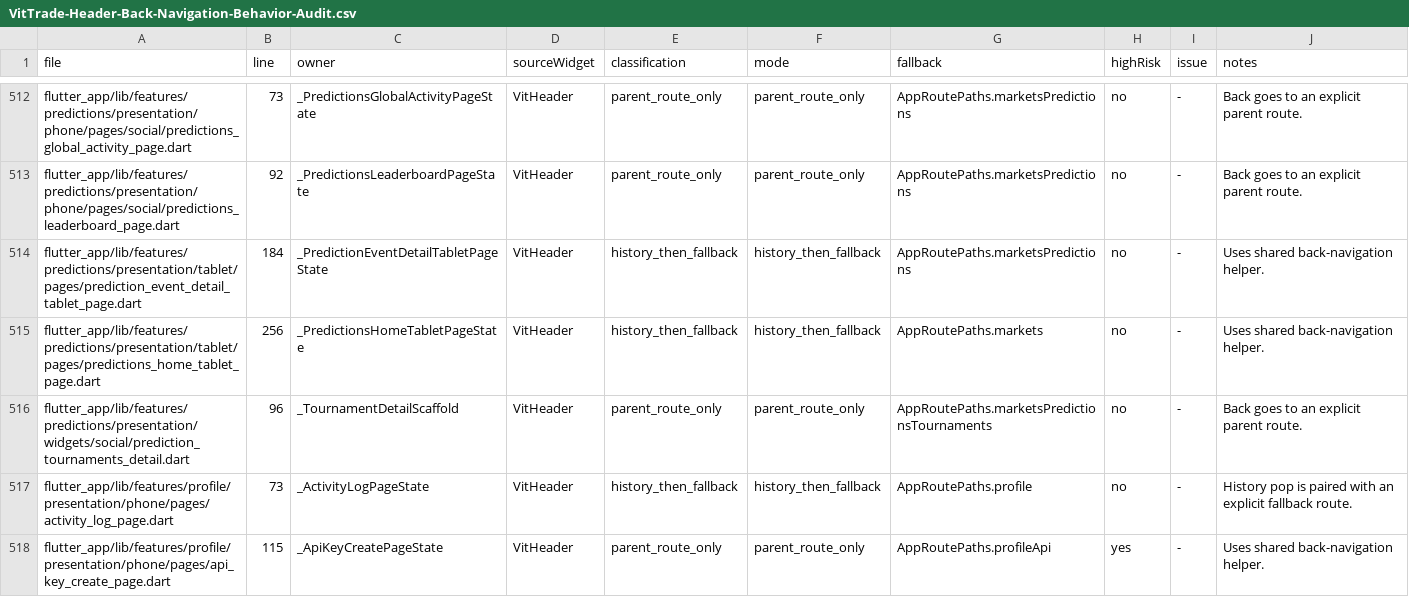
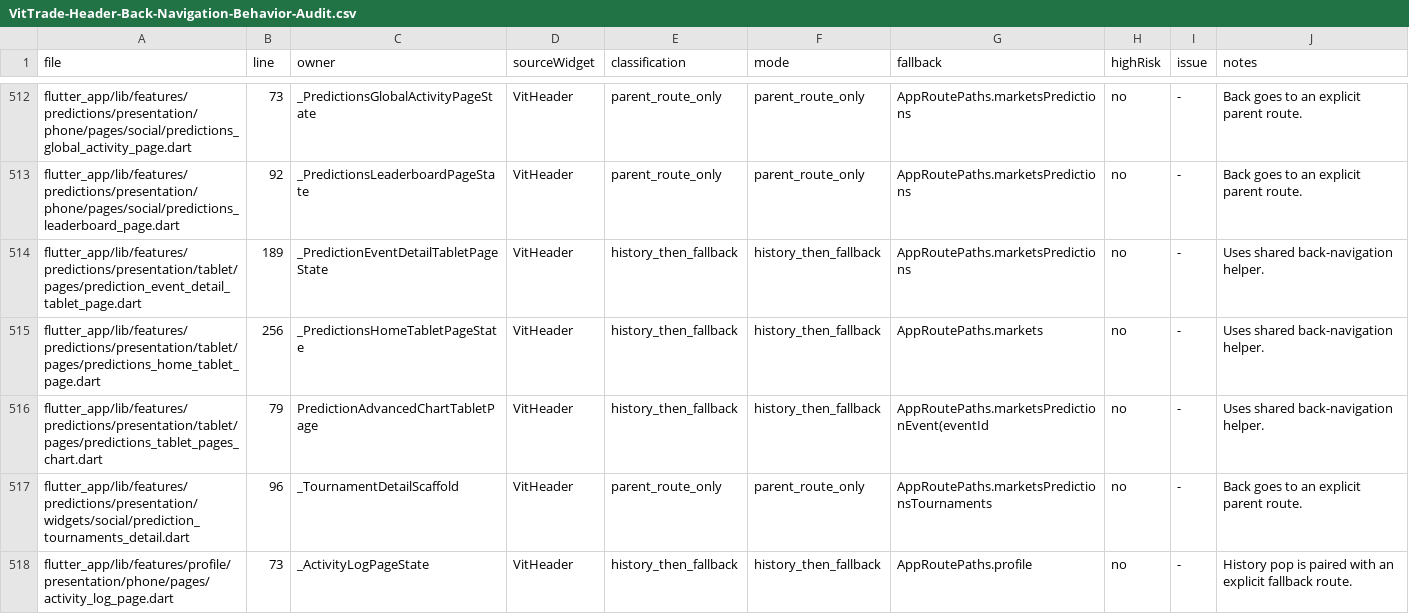
Before and after one commit to LonelyTraderBay/vittrade-flutter, a CSV file: docs/02_FLUTTER_MIGRATION/audits/VitTrade-Header-Back-Navigation-Behavior-Audit.csv, drawn as a sheet; only a part is shown, gaps mark what is left out; the shorter side is filled out with more unchanged rows.

Commit message:
Cụm B redesign predictions tablet: SC-211 + SC-221 workspace 2 cột trong detail pane
- Scaffold shared VitTabletPaneWorkspace: 2 cột scroll độc lập (R4), panel 320dp đóng khung R7, ngưỡng tách 720dp, fallback một cột do trang tự khai phone-parity; token paneWorkspaceSecondaryWidth/SplitMinWidth trong TabletDashboardWidths
- SC-211 chi tiết sự kiện: cột thị trường (header + biểu đồ + sổ lệnh LUÔN mở + stats + tabs) | panel sticky (vị thế + ticket đặt lệnh + liên quan + Arena); SC-221 biểu đồ nâng cao: chart + dòng lệnh trái | tín hiệu chỉ báo phải; pane hẹp về một cột như phone
- Hệ khóa: tablet_gutter_flush_audit thêm idiom thứ 4 "workspace" (55 trang, 0 vi phạm); tier registry thêm scaffold; baseline fullBleed +1 entry có giải trình; chuẩn + AGENTS + design-reference đồng bộ 4 surface
- Fix re-compose: chip preset fullWidth=false khi bọc scroll ngang; card CTA Arena xếp badge xuống cột dưới (tràn 53dp ở cột panel 232dp)
- Test: scaffold 3 unit, SC-211 6 test (kể cả portrait hẹp + ticket luôn trong tầm mắt), predictions 192/192, full suite + preflight EXIT=0; nghiệm thu emulator landscape/portrait đo pixel khớp công thức

```diff
--- a/docs/02_FLUTTER_MIGRATION/audits/VitTrade-Header-Back-Navigation-Behavior-Audit.csv
+++ b/docs/02_FLUTTER_MIGRATION/audits/VitTrade-Header-Back-Navigation-Behavior-Audit.csv
@@ -513,4 +513,5 @@ file,line,owner,sourceWidget,classification,mode,fallback,highRisk,issue,notes
 "flutter_app/lib/features/predictions/presentation/phone/pages/social/predictions_leaderboard_page.dart","92","_PredictionsLeaderboardPageState","VitHeader","parent_route_only","parent_route_only","AppRoutePaths.marketsPredictions","no","-","Back goes to an explicit parent route."
-"flutter_app/lib/features/predictions/presentation/tablet/pages/prediction_event_detail_tablet_page.dart","184","_PredictionEventDetailTabletPageState","VitHeader","history_then_fallback","history_then_fallback","AppRoutePaths.marketsPredictions","no","-","Uses shared back-navigation helper."
+"flutter_app/lib/features/predictions/presentation/tablet/pages/prediction_event_detail_tablet_page.dart","189","_PredictionEventDetailTabletPageState","VitHeader","history_then_fallback","history_then_fallback","AppRoutePaths.marketsPredictions","no","-","Uses shared back-navigation helper."
 "flutter_app/lib/features/predictions/presentation/tablet/pages/predictions_home_tablet_page.dart","256","_PredictionsHomeTabletPageState","VitHeader","history_then_fallback","history_then_fallback","AppRoutePaths.markets","no","-","Uses shared back-navigation helper."
+"flutter_app/lib/features/predictions/presentation/tablet/pages/predictions_tablet_pages_chart.dart","79","PredictionAdvancedChartTabletPage","VitHeader","history_then_fallback","history_then_fallback","AppRoutePaths.marketsPredictionEvent(eventId","no","-","Uses shared back-navigation helper."
 "flutter_app/lib/features/predictions/presentation/widgets/social/prediction_tournaments_detail.dart","96","_TournamentDetailScaffold","VitHeader","parent_route_only","parent_route_only","AppRoutePaths.marketsPredictionsTournaments","no","-","Back goes to an explicit parent route."
```
Also changed, not shown: docs/02_FLUTTER_MIGRATION/audits/VitTrade-Card-Tile-Audit.csv, docs/02_FLUTTER_MIGRATION/audits/VitTrade-Card-Tile-Migration-Manifest.csv, 26 other files.
